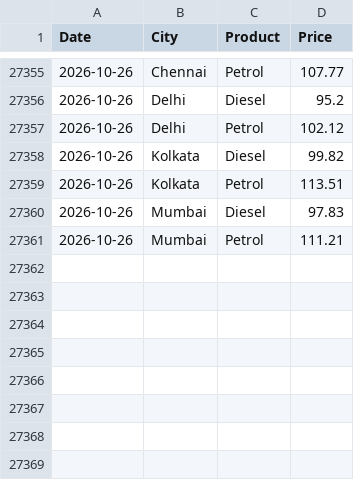
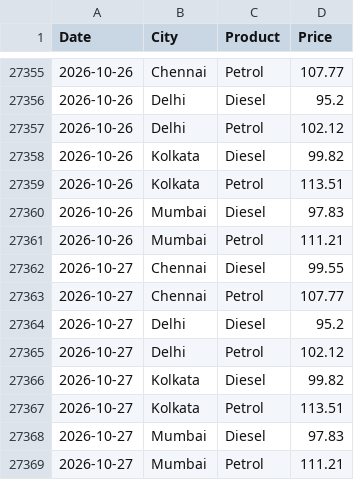
Before and after one commit to Priyanshu-Iron/metro-fuel-price-api, a CSV file: data/fuel_prices.csv, drawn as a sheet; only a part is shown, gaps mark what is left out.

```diff
--- a/data/fuel_prices.csv
+++ b/data/fuel_prices.csv
@@ -27361 +27361,9 @@ Date,City,Product,Price
 2026-10-26,Mumbai,Petrol,111.21
+2026-10-27,Chennai,Diesel,99.55
+2026-10-27,Chennai,Petrol,107.77
+2026-10-27,Delhi,Diesel,95.2
+2026-10-27,Delhi,Petrol,102.12
+2026-10-27,Kolkata,Diesel,99.82
+2026-10-27,Kolkata,Petrol,113.51
+2026-10-27,Mumbai,Diesel,97.83
+2026-10-27,Mumbai,Petrol,111.21
```
